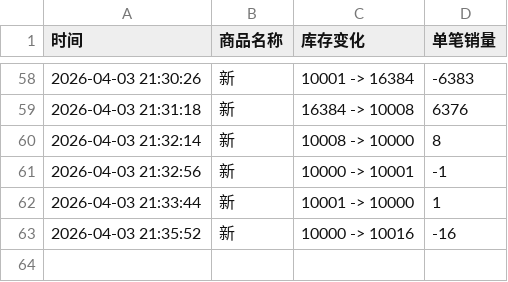
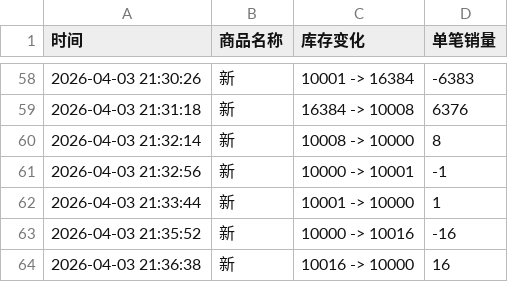
Before and after one commit to Juineii/ive_kms0403, a CSV file: JANGWONYOUNG.csv, drawn as a sheet; only a part is shown, gaps mark what is left out; the diff names each change by its address in the sheet, - before the commit and + after, or states it on an @@ line.

Commit message:
自动更新数据 2026-04-03 21:37:24

```diff
--- a/JANGWONYOUNG.csv
+++ b/JANGWONYOUNG.csv
+row 64: 2026-04-03 21:36:38 | 新 | 10016 -> 10000 | 16
```
